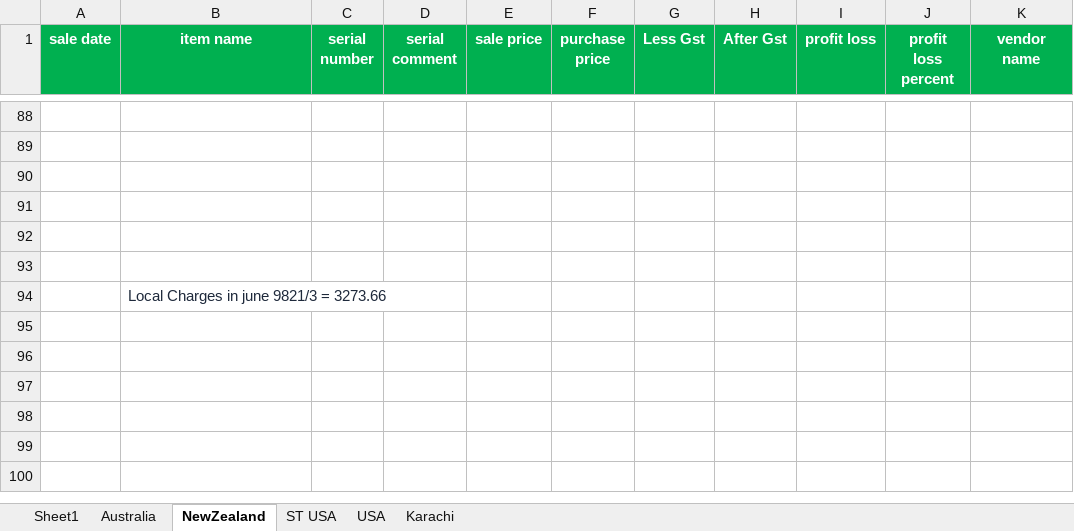
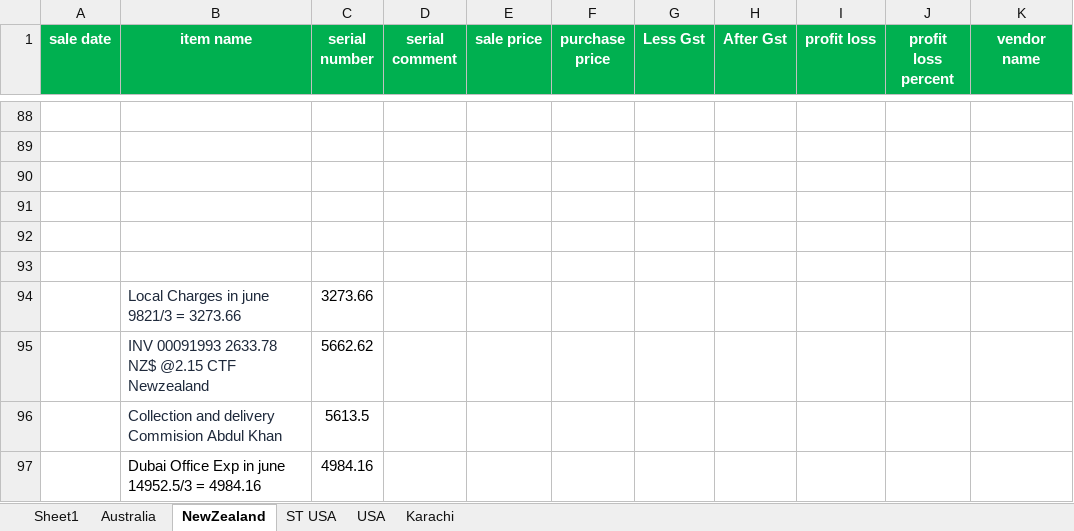
Before and after one commit to Swiss-Tech-Global/Employees_Data_Backup, an Excel workbook: SwissTechSaqib/Swiss Tech Files 2025/Sales Reports 2025/Sales Report June-2026.xlsx, sheet NewZealand, drawn as a sheet; only a part is shown, gaps mark what is left out; values as stored, in another font and other column widths than the file's, no borders; conditional formats not drawn; the diff names each change by its address in the sheet, - before the commit and + after, or states it on an @@ line.

```diff
--- a/SwissTechSaqib/Swiss Tech Files 2025/Sales Reports 2025/Sales Report June-2026.xlsx (sheet NewZealand)
+++ b/SwissTechSaqib/Swiss Tech Files 2025/Sales Reports 2025/Sales Report June-2026.xlsx (sheet NewZealand)
-C94 (serial number): (empty)
+C94 (serial number): 3273.66
+row 95:  | INV 00091993 2633.78 NZ$ @2.15 CTF Newzealand | 5662.62
+row 96:  | Collection and delivery Commision Abdul Khan | 5613.5
+row 97:  | Dubai Office Exp in june 14952.5/3 = 4984.16 | 4984.16
```
Also changed, not shown: sheet Australia, sheet ST USA, formulas that keep their value, 1 other file.
